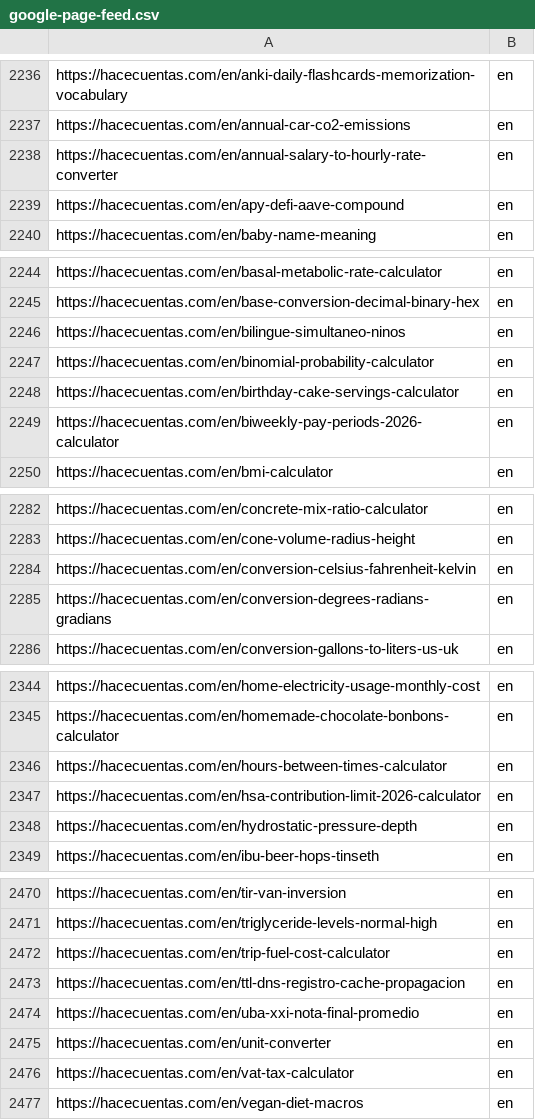
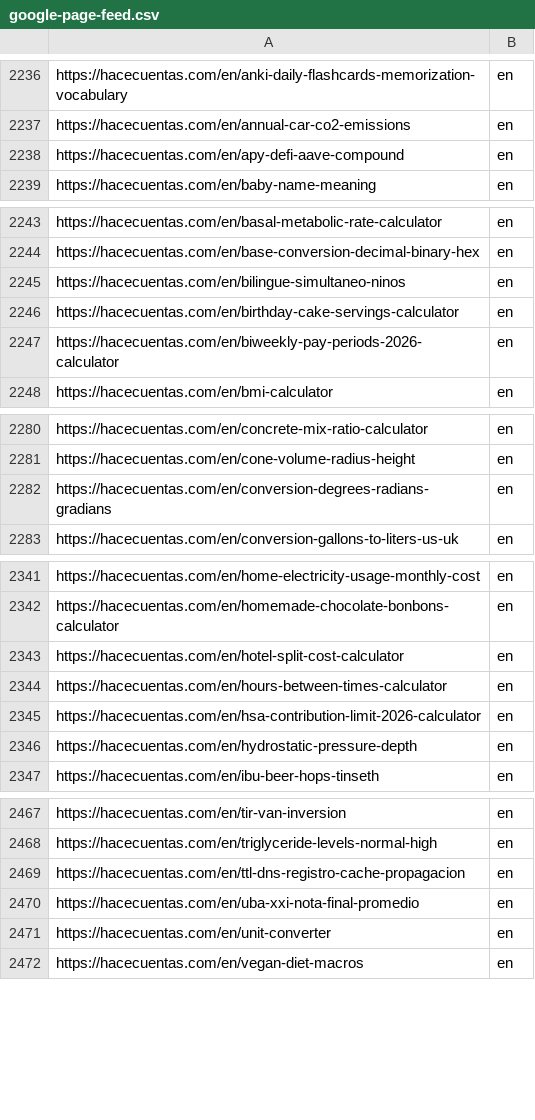
Before and after one commit to grblasquiz/hacecuentas, a CSV file: public/google-page-feed.csv, drawn as a sheet; only a part is shown, gaps mark what is left out; the diff covers the shown part only.

```diff
--- a/public/google-page-feed.csv
+++ b/public/google-page-feed.csv
@@ -2237,3 +2237,2 @@ https://hacecuentas.com/en/anki-daily-flashcards-memorization-vocabulary,en
 https://hacecuentas.com/en/annual-car-co2-emissions,en
-https://hacecuentas.com/en/annual-salary-to-hourly-rate-converter,en
 https://hacecuentas.com/en/apy-defi-aave-compound,en
@@ -2246,3 +2245,2 @@ https://hacecuentas.com/en/base-conversion-decimal-binary-hex,en
 https://hacecuentas.com/en/bilingue-simultaneo-ninos,en
-https://hacecuentas.com/en/binomial-probability-calculator,en
 https://hacecuentas.com/en/birthday-cake-servings-calculator,en
@@ -2283,3 +2281,2 @@ https://hacecuentas.com/en/concrete-mix-ratio-calculator,en
 https://hacecuentas.com/en/cone-volume-radius-height,en
-https://hacecuentas.com/en/conversion-celsius-fahrenheit-kelvin,en
 https://hacecuentas.com/en/conversion-degrees-radians-gradians,en
@@ -2345,2 +2342,3 @@ https://hacecuentas.com/en/home-electricity-usage-monthly-cost,en
 https://hacecuentas.com/en/homemade-chocolate-bonbons-calculator,en
+https://hacecuentas.com/en/hotel-split-cost-calculator,en
 https://hacecuentas.com/en/hours-between-times-calculator,en
@@ -2471,3 +2468,2 @@ https://hacecuentas.com/en/tir-van-inversion,en
 https://hacecuentas.com/en/triglyceride-levels-normal-high,en
-https://hacecuentas.com/en/trip-fuel-cost-calculator,en
 https://hacecuentas.com/en/ttl-dns-registro-cache-propagacion,en
@@ -2475,3 +2471,2 @@ https://hacecuentas.com/en/uba-xxi-nota-final-promedio,en
 https://hacecuentas.com/en/unit-converter,en
-https://hacecuentas.com/en/vat-tax-calculator,en
 https://hacecuentas.com/en/vegan-diet-macros,en
```
Also changed, not shown: 1 added row and 2 removed rows elsewhere in this file, 14 other files.
